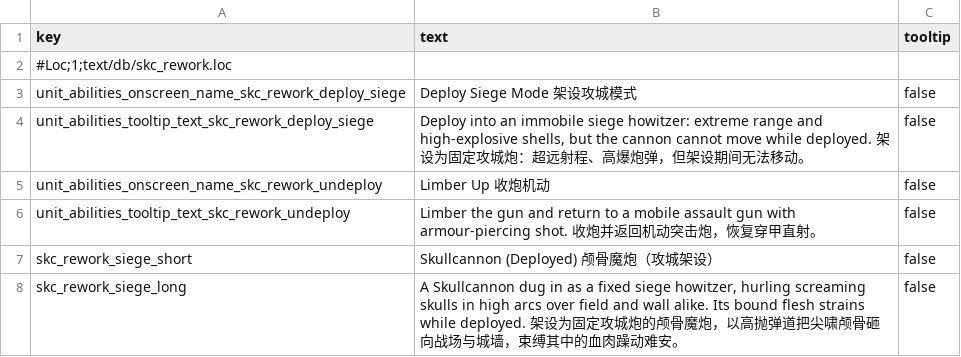
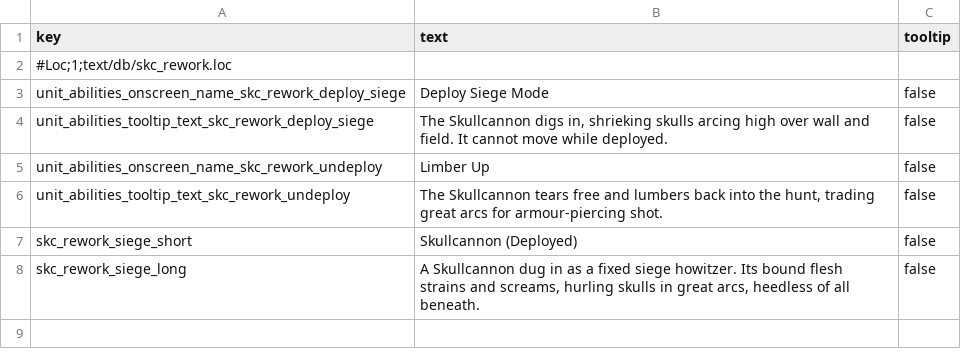
Before and after one commit to Scartiris/Skullcannon-Rework-SYMoon, a TSV file: source/db/skc_rework.loc.tsv, drawn as a sheet.

```diff
--- a/source/db/skc_rework.loc.tsv
+++ b/source/db/skc_rework.loc.tsv
@@ -2,7 +2,7 @@ key	text	tooltip
 #Loc;1;text/db/skc_rework.loc
-unit_abilities_onscreen_name_skc_rework_deploy_siege	Deploy Siege Mode 架设攻城模式	false
-unit_abilities_tooltip_text_skc_rework_deploy_siege	Deploy into an immobile siege howitzer: extreme range and high-explosive shells, but the cannon cannot move while deployed. 架设为固定攻城炮：超远射程、高爆炮弹，但架设期间无法移动。	false
-unit_abilities_onscreen_name_skc_rework_undeploy	Limber Up 收炮机动	false
-unit_abilities_tooltip_text_skc_rework_undeploy	Limber the gun and return to a mobile assault gun with armour-piercing shot. 收炮并返回机动突击炮，恢复穿甲直射。	false
-skc_rework_siege_short	Skullcannon (Deployed) 颅骨魔炮（攻城架设）	false
-skc_rework_siege_long	A Skullcannon dug in as a fixed siege howitzer, hurling screaming skulls in high arcs over field and wall alike. Its bound flesh strains while deployed. 架设为固定攻城炮的颅骨魔炮，以高抛弹道把尖啸颅骨砸向战场与城墙，束缚其中的血肉躁动难安。	false
+unit_abilities_onscreen_name_skc_rework_deploy_siege	Deploy Siege Mode	false
+unit_abilities_tooltip_text_skc_rework_deploy_siege	The Skullcannon digs in, shrieking skulls arcing high over wall and field. It cannot move while deployed.	false
+unit_abilities_onscreen_name_skc_rework_undeploy	Limber Up	false
+unit_abilities_tooltip_text_skc_rework_undeploy	The Skullcannon tears free and lumbers back into the hunt, trading great arcs for armour-piercing shot.	false
+skc_rework_siege_short	Skullcannon (Deployed)	false
+skc_rework_siege_long	A Skullcannon dug in as a fixed siege howitzer. Its bound flesh strains and screams, hurling skulls in great arcs, heedless of all beneath.	false
```
Also changed, not shown: loc/skc_rework_text.csv, 4 other files.
